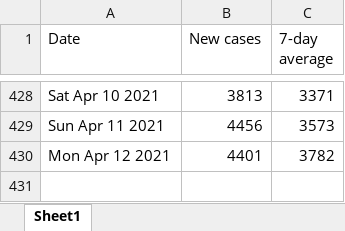
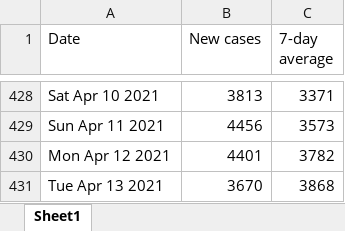
Before and after one commit to NoahCornish/ontarioCOVID-19, an Excel workbook: ontario_daily_cases.xlsx, sheet Sheet1, drawn as a sheet; only a part is shown, gaps mark what is left out; values as stored, in another font and other column widths than the file's, no borders; the diff names each change by its address in the sheet, - before the commit and + after, or states it on an @@ line.

```diff
--- a/ontario_daily_cases.xlsx (sheet Sheet1)
+++ b/ontario_daily_cases.xlsx (sheet Sheet1)
+row 431: Tue Apr 13 2021 | 3670 | 3868
```
Also changed, not shown: ontario_daily_doses.xlsx, 1 other file.
